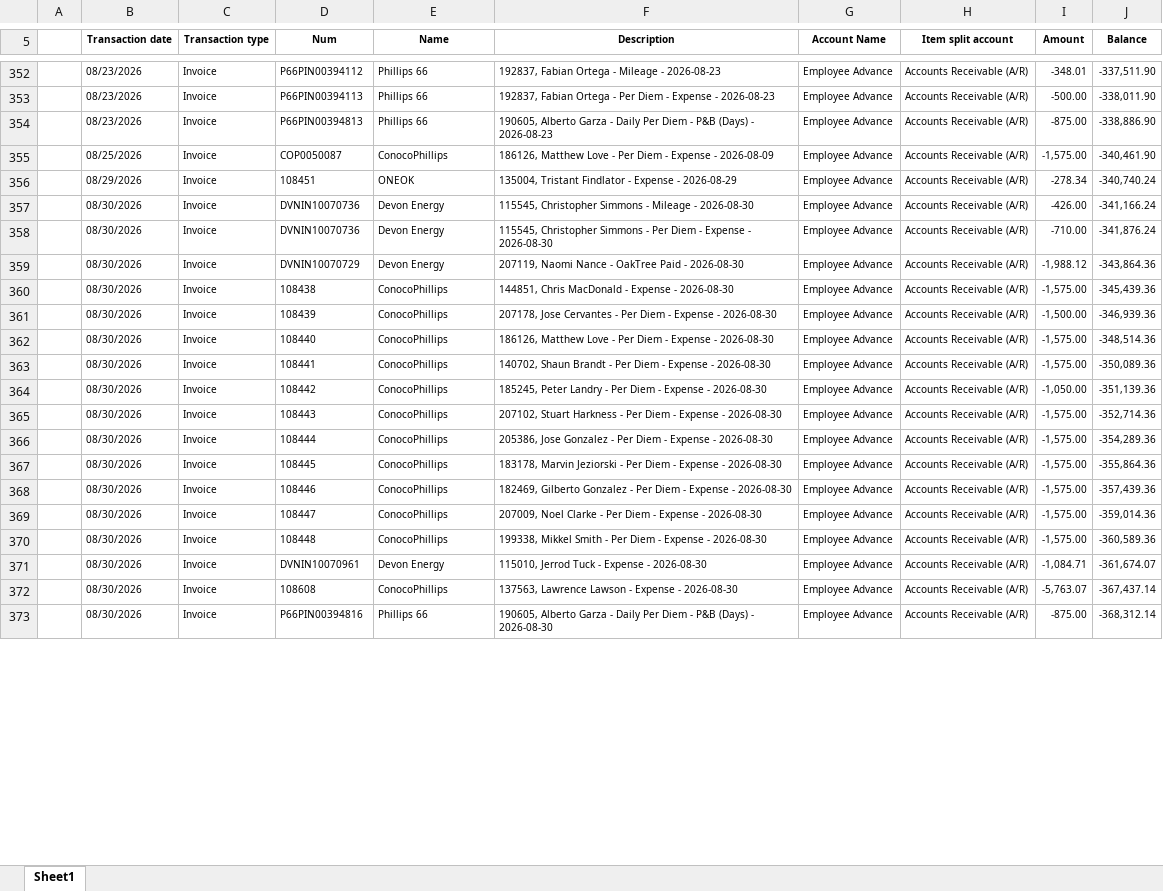
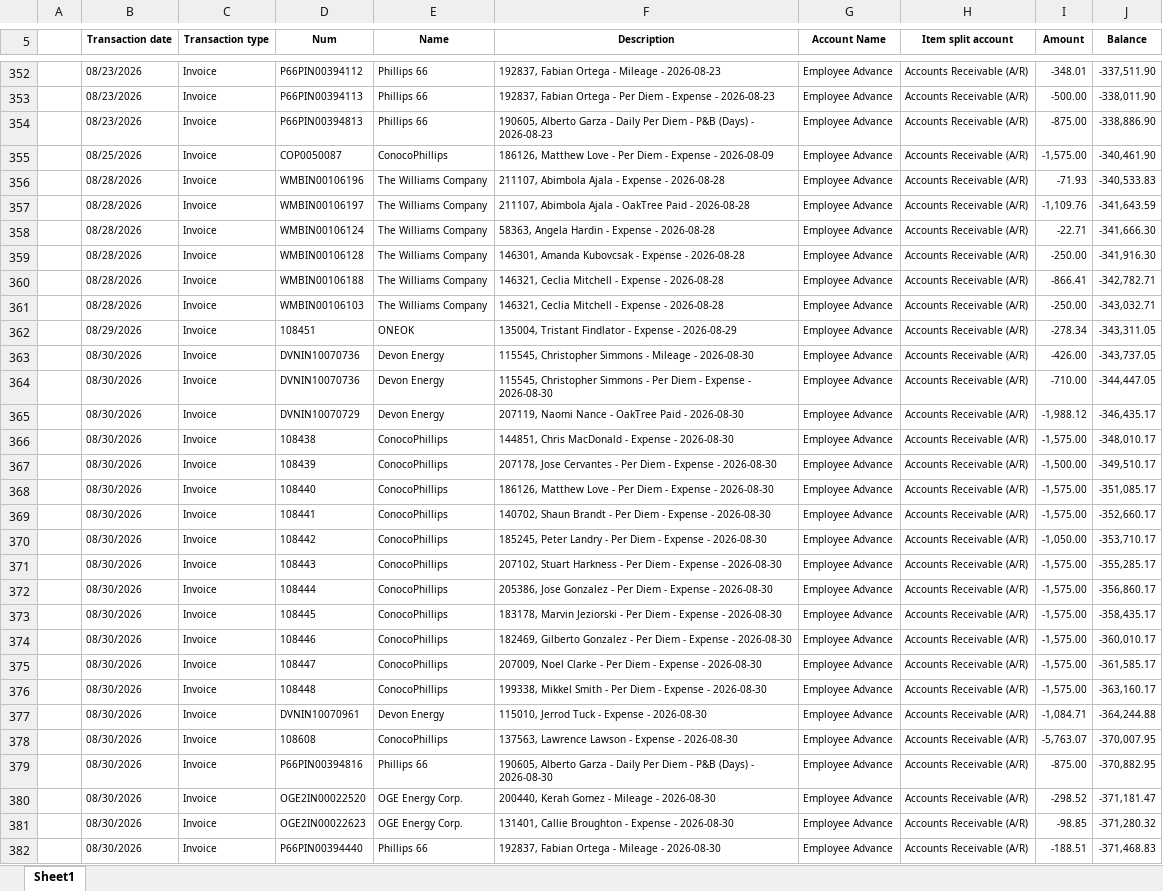
Before and after one commit to Pwilson37OTS/oaktree-invoice-reconciler, an Excel workbook: data/audit_rev_ots.xlsx, sheet Sheet1, drawn as a sheet; only a part is shown, gaps mark what is left out; values as stored, in another font and other column widths than the file's, no borders; addresses are those after the commit; the diff covers the shown part only; the diff names each change by its address in the sheet, - before the commit and + after, or states it on an @@ line.

Commit message:
Refresh data 2026-09-03 09:50

```diff
--- a/data/audit_rev_ots.xlsx (sheet Sheet1)
+++ b/data/audit_rev_ots.xlsx (sheet Sheet1)
+row 356:  | 08/28/2026 | Invoice | WMBIN00106196 | The Williams Company | 211107, Abimbola Ajala - Expense - 2026-08-28 | Employee Advance | Accounts Receivable (A/R) | -71.93 | -340,533.83
+row 357:  | 08/28/2026 | Invoice | WMBIN00106197 | The Williams Company | 211107, Abimbola Ajala - OakTree Paid - 2026-08-28 | Employee Advance | Accounts Receivable (A/R) | -1,109.76 | -341,643.59
+row 358:  | 08/28/2026 | Invoice | WMBIN00106124 | The Williams Company | 58363, Angela Hardin - Expense - 2026-08-28 | Employee Advance | Accounts Receivable (A/R) | -22.71 | -341,666.30
+row 359:  | 08/28/2026 | Invoice | WMBIN00106128 | The Williams Company | 146301, Amanda Kubovcsak - Expense - 2026-08-28 | Employee Advance | Accounts Receivable (A/R) | -250.00 | -341,916.30
+row 360:  | 08/28/2026 | Invoice | WMBIN00106188 | The Williams Company | 146321, Ceclia Mitchell - Expense - 2026-08-28 | Employee Advance | Accounts Receivable (A/R) | -866.41 | -342,782.71
+row 361:  | 08/28/2026 | Invoice | WMBIN00106103 | The Williams Company | 146321, Ceclia Mitchell - Expense - 2026-08-28 | Employee Advance | Accounts Receivable (A/R) | -250.00 | -343,032.71
-J362 (Balance): -340,740.24
+J362 (Balance): -343,311.05
-J363 (Balance): -341,166.24
+J363 (Balance): -343,737.05
-J364 (Balance): -341,876.24
+J364 (Balance): -344,447.05
-J365 (Balance): -343,864.36
+J365 (Balance): -346,435.17
-J366 (Balance): -345,439.36
+J366 (Balance): -348,010.17
-J367 (Balance): -346,939.36
+J367 (Balance): -349,510.17
-J368 (Balance): -348,514.36
+J368 (Balance): -351,085.17
-J369 (Balance): -350,089.36
+J369 (Balance): -352,660.17
-J370 (Balance): -351,139.36
+J370 (Balance): -353,710.17
-J371 (Balance): -352,714.36
+J371 (Balance): -355,285.17
-J372 (Balance): -354,289.36
+J372 (Balance): -356,860.17
-J373 (Balance): -355,864.36
+J373 (Balance): -358,435.17
-J374 (Balance): -357,439.36
+J374 (Balance): -360,010.17
-J375 (Balance): -359,014.36
+J375 (Balance): -361,585.17
-J376 (Balance): -360,589.36
+J376 (Balance): -363,160.17
-J377 (Balance): -361,674.07
+J377 (Balance): -364,244.88
-J378 (Balance): -367,437.14
+J378 (Balance): -370,007.95
-J379 (Balance): -368,312.14
+J379 (Balance): -370,882.95
+row 380:  | 08/30/2026 | Invoice | OGE2IN00022520 | OGE Energy Corp. | 200440, Kerah Gomez - Mileage - 2026-08-30 | Employee Advance | Accounts Receivable (A/R) | -298.52 | -371,181.47
+row 381:  | 08/30/2026 | Invoice | OGE2IN00022623 | OGE Energy Corp. | 131401, Callie Broughton - Expense - 2026-08-30 | Employee Advance | Accounts Receivable (A/R) | -98.85 | -371,280.32
+row 382:  | 08/30/2026 | Invoice | P66PIN00394440 | Phillips 66 | 192837, Fabian Ortega - Mileage - 2026-08-30 | Employee Advance | Accounts Receivable (A/R) | -188.51 | -371,468.83
```
Also changed, not shown: 33 added rows, 38 removed rows, 6 moved rows and 4 edited cells elsewhere in this sheet, formulas that keep their value, data/audit_rev_cts.xlsx, data/billable_charges.xlsx, 1 other file.
